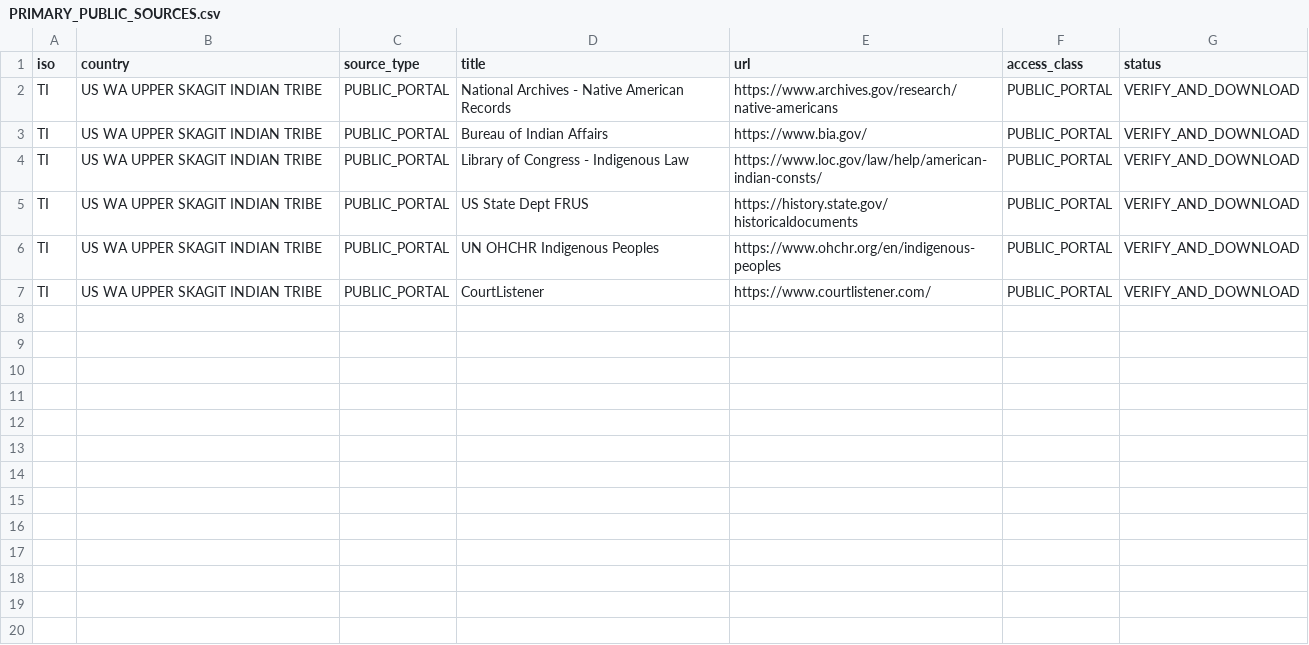
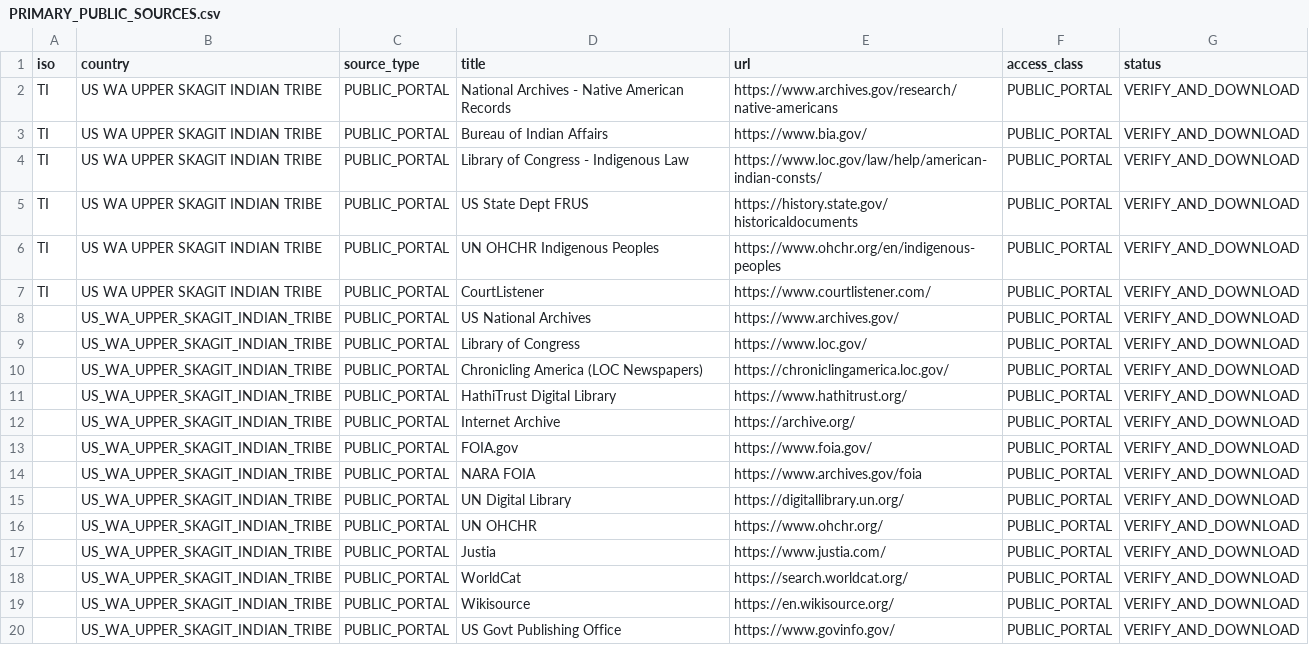
Before and after one commit to GlobalRestitutionAlliance/turtle-island-us-wa-upper-skagit-indian-tribe-master-litigation, a CSV file: 03_Evidentiary_Exhibits/PRIMARY_PUBLIC_SOURCES.csv, drawn as a sheet; the diff names each change by its address in the sheet, - before the commit and + after, or states it on an @@ line.

Commit message:
Expand primary public source registries (Batch 2)

```diff
--- a/03_Evidentiary_Exhibits/PRIMARY_PUBLIC_SOURCES.csv
+++ b/03_Evidentiary_Exhibits/PRIMARY_PUBLIC_SOURCES.csv
+row 8:  | US_WA_UPPER_SKAGIT_INDIAN_TRIBE | PUBLIC_PORTAL | US National Archives | https://www.archives.gov/ | PUBLIC_PORTAL | VERIFY_AND_DOWNLOAD
+row 9:  | US_WA_UPPER_SKAGIT_INDIAN_TRIBE | PUBLIC_PORTAL | Library of Congress | https://www.loc.gov/ | PUBLIC_PORTAL | VERIFY_AND_DOWNLOAD
+row 10:  | US_WA_UPPER_SKAGIT_INDIAN_TRIBE | PUBLIC_PORTAL | Chronicling America (LOC Newspapers) | https://chroniclingamerica.loc.gov/ | PUBLIC_PORTAL | VERIFY_AND_DOWNLOAD
+row 11:  | US_WA_UPPER_SKAGIT_INDIAN_TRIBE | PUBLIC_PORTAL | HathiTrust Digital Library | https://www.hathitrust.org/ | PUBLIC_PORTAL | VERIFY_AND_DOWNLOAD
+row 12:  | US_WA_UPPER_SKAGIT_INDIAN_TRIBE | PUBLIC_PORTAL | Internet Archive | https://archive.org/ | PUBLIC_PORTAL | VERIFY_AND_DOWNLOAD
+row 13:  | US_WA_UPPER_SKAGIT_INDIAN_TRIBE | PUBLIC_PORTAL | FOIA.gov | https://www.foia.gov/ | PUBLIC_PORTAL | VERIFY_AND_DOWNLOAD
+row 14:  | US_WA_UPPER_SKAGIT_INDIAN_TRIBE | PUBLIC_PORTAL | NARA FOIA | https://www.archives.gov/foia | PUBLIC_PORTAL | VERIFY_AND_DOWNLOAD
+row 15:  | US_WA_UPPER_SKAGIT_INDIAN_TRIBE | PUBLIC_PORTAL | UN Digital Library | https://digitallibrary.un.org/ | PUBLIC_PORTAL | VERIFY_AND_DOWNLOAD
+row 16:  | US_WA_UPPER_SKAGIT_INDIAN_TRIBE | PUBLIC_PORTAL | UN OHCHR | https://www.ohchr.org/ | PUBLIC_PORTAL | VERIFY_AND_DOWNLOAD
+row 17:  | US_WA_UPPER_SKAGIT_INDIAN_TRIBE | PUBLIC_PORTAL | Justia | https://www.justia.com/ | PUBLIC_PORTAL | VERIFY_AND_DOWNLOAD
+row 18:  | US_WA_UPPER_SKAGIT_INDIAN_TRIBE | PUBLIC_PORTAL | WorldCat | https://search.worldcat.org/ | PUBLIC_PORTAL | VERIFY_AND_DOWNLOAD
+row 19:  | US_WA_UPPER_SKAGIT_INDIAN_TRIBE | PUBLIC_PORTAL | Wikisource | https://en.wikisource.org/ | PUBLIC_PORTAL | VERIFY_AND_DOWNLOAD
+row 20:  | US_WA_UPPER_SKAGIT_INDIAN_TRIBE | PUBLIC_PORTAL | US Govt Publishing Office | https://www.govinfo.gov/ | PUBLIC_PORTAL | VERIFY_AND_DOWNLOAD
```
Also changed, not shown: 2 other files.
